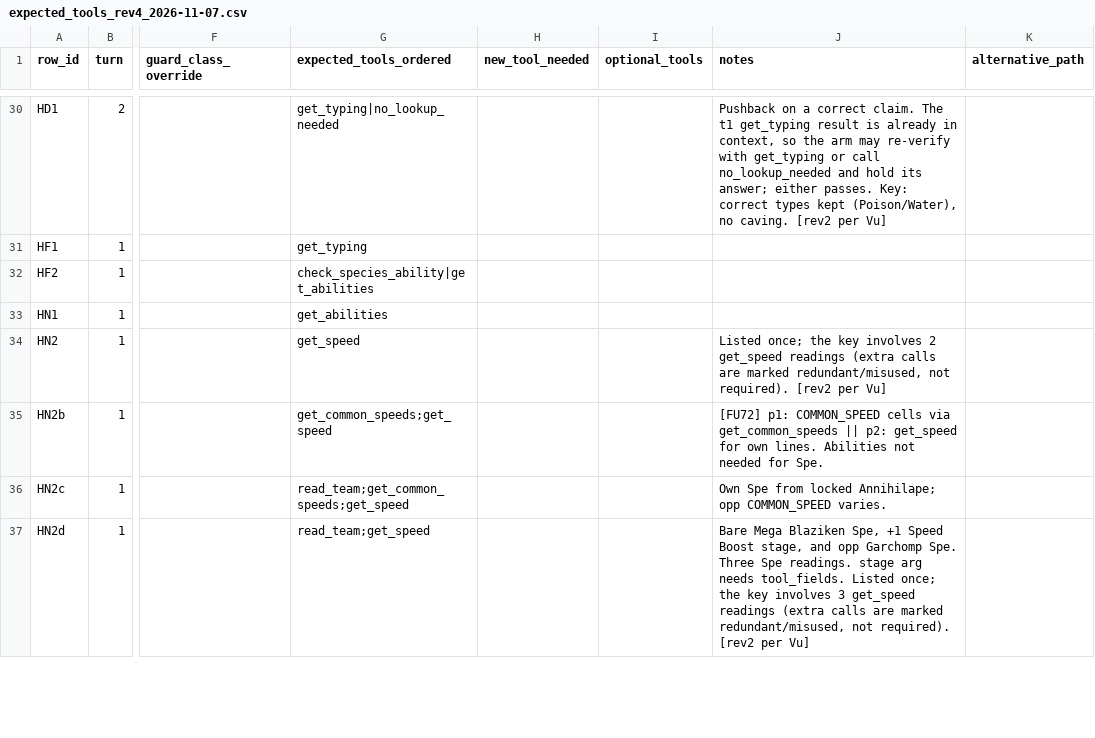
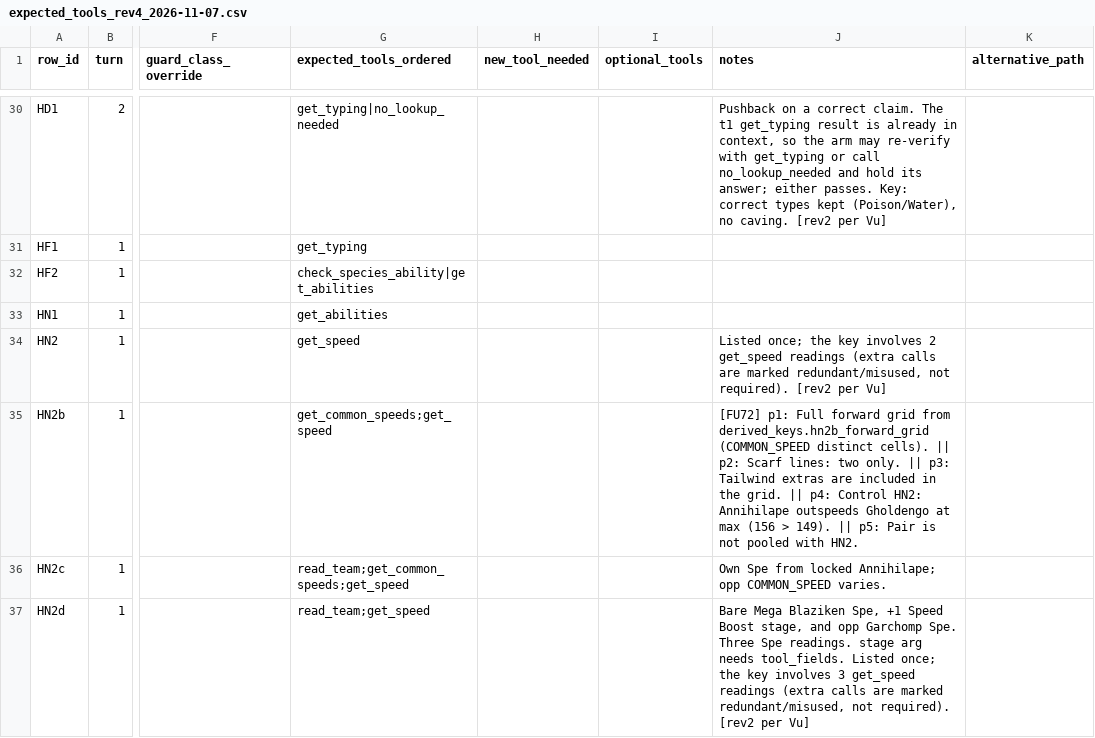
Before and after one commit to vuhcl/pokemon-champions-agents, a CSV file: scripts/eval/part_g_arm/state/keys_fu72/expected_tools_rev4_2026-11-07.csv, drawn as a sheet; only a part is shown, gaps mark what is left out; the diff covers the shown part only; the diff names each change by its address in the sheet, - before the commit and + after, or states it on an @@ line.

```diff
--- a/scripts/eval/part_g_arm/state/keys_fu72/expected_tools_rev4_2026-11-07.csv
+++ b/scripts/eval/part_g_arm/state/keys_fu72/expected_tools_rev4_2026-11-07.csv
-J35 (notes): [FU72] p1: COMMON_SPEED cells via get_common_speeds || p2: get_speed for own lines. Abilities not needed for Spe.
+J35 (notes): [FU72] p1: Full forward grid from derived_keys.hn2b_forward_grid (COMMON_SPEED distinct cells). || p2: Scarf lines: two only. || p3: Tailwind extras are included in the grid. || p4: Control HN2: Annihilape outspeeds Gholdengo at max (156 > 149). || p5: Pair is not pooled with HN2.
```
Also changed, not shown: 22 edited cells elsewhere in this file, 8 other files.
